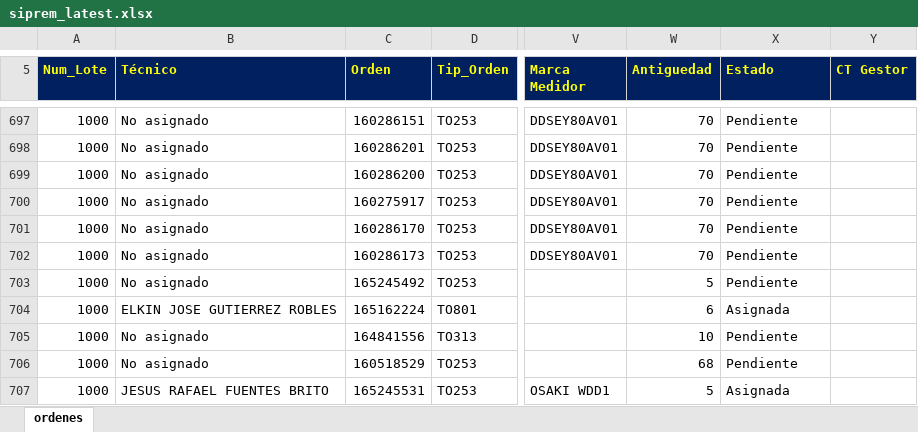
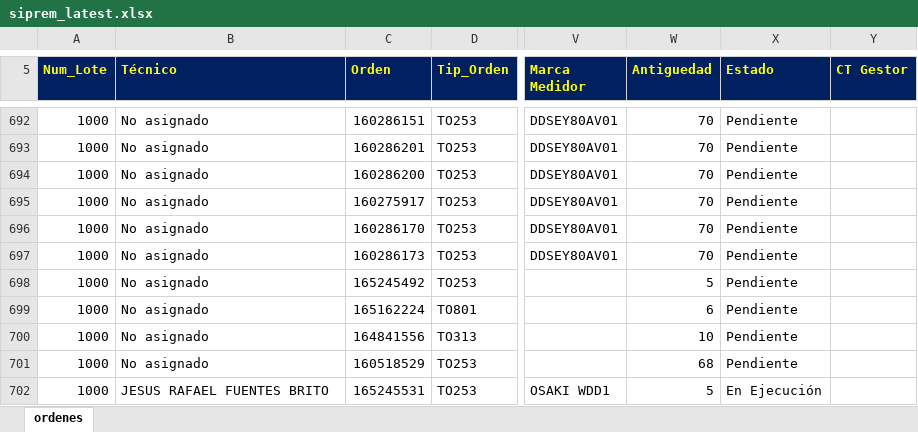
Before and after one commit to vikano27-debug/Dashboard_ING_VOA_Guajira, an Excel workbook: siprem_latest.xlsx, sheet ordenes, drawn as a sheet; only a part is shown, gaps mark what is left out; values as stored, in another font and other column widths than the file's, no borders; addresses are those after the commit; the diff covers the shown part only; the diff names each change by its address in the sheet, - before the commit and + after, or states it on an @@ line.

```diff
--- a/siprem_latest.xlsx (sheet ordenes)
+++ b/siprem_latest.xlsx (sheet ordenes)
-B699 (Técnico): ELKIN JOSE GUTIERREZ ROBLES
+B699 (Técnico): No asignado
-X699 (Estado): Asignada
+X699 (Estado): Pendiente
-X702 (Estado): Asignada
+X702 (Estado): En Ejecución
```
Also changed, not shown: 14 added rows, 28 removed rows and 61 edited cells elsewhere in this sheet.
